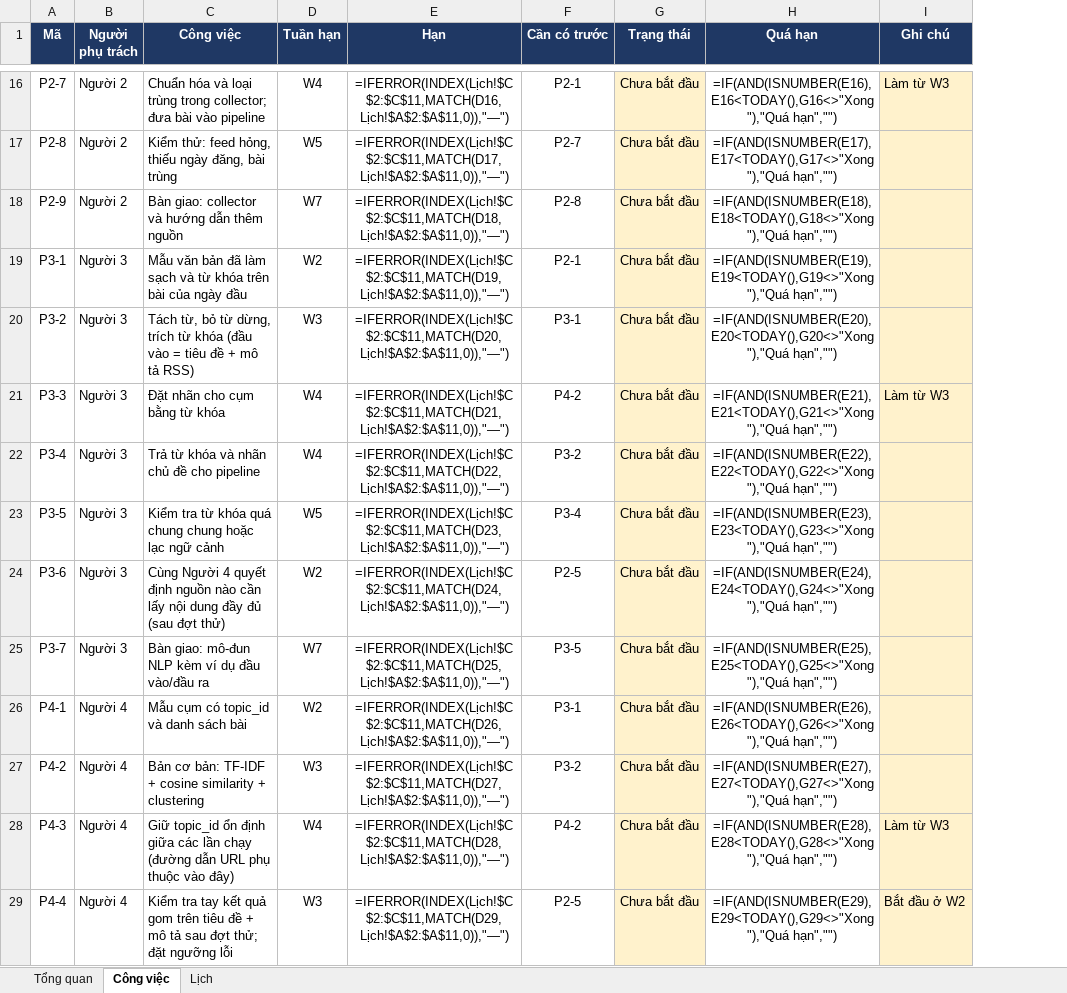
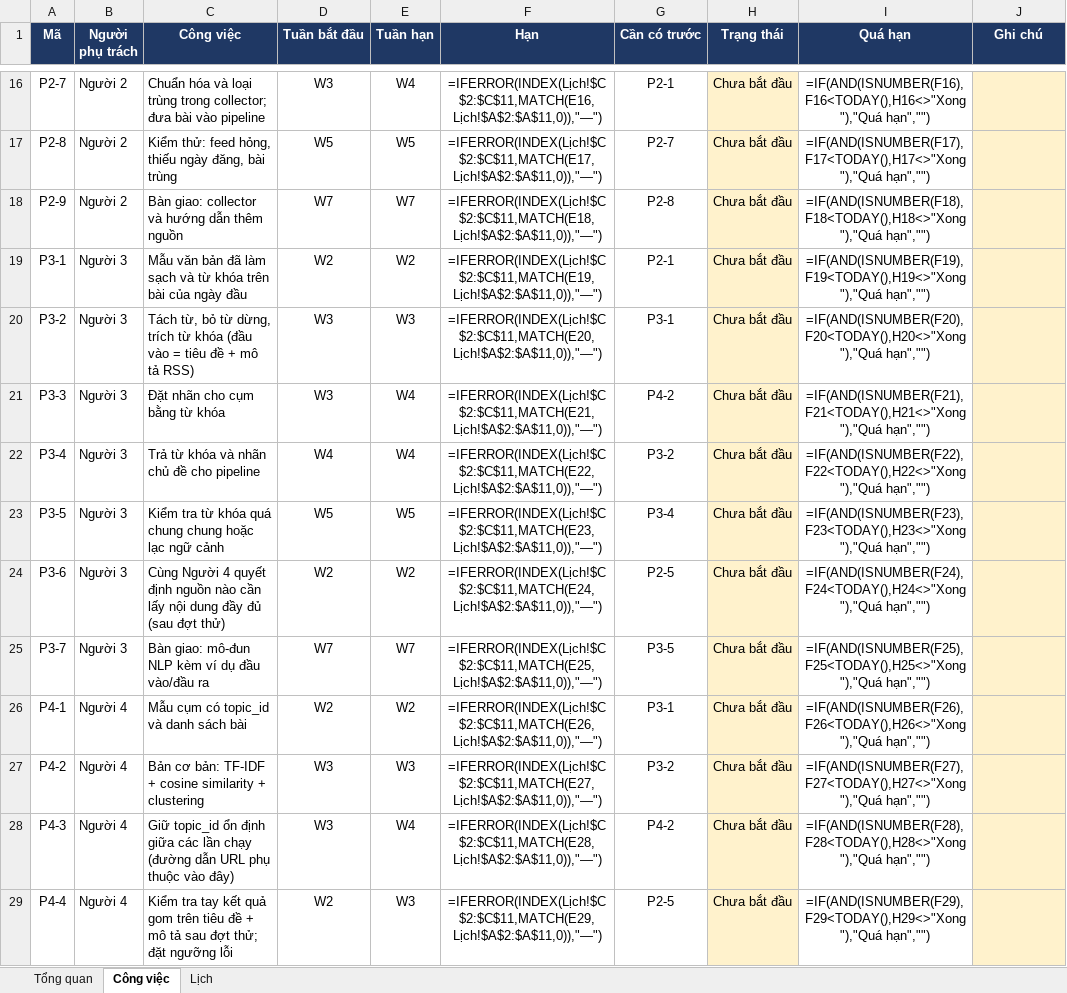
Before and after one commit to Henhhh/Vietnamese_Topic_Trending, an Excel workbook: docs/TASKS.xlsx, sheet Công việc, drawn as a sheet; only a part is shown, gaps mark what is left out; values as stored, in another font and other column widths than the file's, no borders; formulas without a stored value are shown as written; conditional formats not drawn; addresses are those after the commit; the diff covers the shown part only; the diff names each change by its address in the sheet, - before the commit and + after, or states it on an @@ line.

```diff
--- a/docs/TASKS.xlsx (sheet Công việc)
+++ b/docs/TASKS.xlsx (sheet Công việc)
+column D (Tuần bắt đầu), rows 16-29: W3 | W5 | W7 | W2 | W3 | W3 | W4 | W5 | W2 | W7 | W2 | W3 | W3 | W2
-F16 (Hạn): =IFERROR(INDEX(Lịch!$C$2:$C$11,MATCH(D16,Lịch!$A$2:$A$11,0)),"—")
+F16 (Hạn): =IFERROR(INDEX(Lịch!$C$2:$C$11,MATCH(E16,Lịch!$A$2:$A$11,0)),"—")
-I16 (Quá hạn): =IF(AND(ISNUMBER(E16),E16<TODAY(),G16<>"Xong"),"Quá hạn","")
+I16 (Quá hạn): =IF(AND(ISNUMBER(F16),F16<TODAY(),H16<>"Xong"),"Quá hạn","")
-J16 (Ghi chú): Làm từ W3
+J16 (Ghi chú): (empty)
-F17 (Hạn): =IFERROR(INDEX(Lịch!$C$2:$C$11,MATCH(D17,Lịch!$A$2:$A$11,0)),"—")
+F17 (Hạn): =IFERROR(INDEX(Lịch!$C$2:$C$11,MATCH(E17,Lịch!$A$2:$A$11,0)),"—")
-I17 (Quá hạn): =IF(AND(ISNUMBER(E17),E17<TODAY(),G17<>"Xong"),"Quá hạn","")
+I17 (Quá hạn): =IF(AND(ISNUMBER(F17),F17<TODAY(),H17<>"Xong"),"Quá hạn","")
-F18 (Hạn): =IFERROR(INDEX(Lịch!$C$2:$C$11,MATCH(D18,Lịch!$A$2:$A$11,0)),"—")
+F18 (Hạn): =IFERROR(INDEX(Lịch!$C$2:$C$11,MATCH(E18,Lịch!$A$2:$A$11,0)),"—")
-I18 (Quá hạn): =IF(AND(ISNUMBER(E18),E18<TODAY(),G18<>"Xong"),"Quá hạn","")
+I18 (Quá hạn): =IF(AND(ISNUMBER(F18),F18<TODAY(),H18<>"Xong"),"Quá hạn","")
-F19 (Hạn): =IFERROR(INDEX(Lịch!$C$2:$C$11,MATCH(D19,Lịch!$A$2:$A$11,0)),"—")
+F19 (Hạn): =IFERROR(INDEX(Lịch!$C$2:$C$11,MATCH(E19,Lịch!$A$2:$A$11,0)),"—")
-I19 (Quá hạn): =IF(AND(ISNUMBER(E19),E19<TODAY(),G19<>"Xong"),"Quá hạn","")
+I19 (Quá hạn): =IF(AND(ISNUMBER(F19),F19<TODAY(),H19<>"Xong"),"Quá hạn","")
-F20 (Hạn): =IFERROR(INDEX(Lịch!$C$2:$C$11,MATCH(D20,Lịch!$A$2:$A$11,0)),"—")
+F20 (Hạn): =IFERROR(INDEX(Lịch!$C$2:$C$11,MATCH(E20,Lịch!$A$2:$A$11,0)),"—")
-I20 (Quá hạn): =IF(AND(ISNUMBER(E20),E20<TODAY(),G20<>"Xong"),"Quá hạn","")
+I20 (Quá hạn): =IF(AND(ISNUMBER(F20),F20<TODAY(),H20<>"Xong"),"Quá hạn","")
-F21 (Hạn): =IFERROR(INDEX(Lịch!$C$2:$C$11,MATCH(D21,Lịch!$A$2:$A$11,0)),"—")
+F21 (Hạn): =IFERROR(INDEX(Lịch!$C$2:$C$11,MATCH(E21,Lịch!$A$2:$A$11,0)),"—")
-I21 (Quá hạn): =IF(AND(ISNUMBER(E21),E21<TODAY(),G21<>"Xong"),"Quá hạn","")
+I21 (Quá hạn): =IF(AND(ISNUMBER(F21),F21<TODAY(),H21<>"Xong"),"Quá hạn","")
-J21 (Ghi chú): Làm từ W3
+J21 (Ghi chú): (empty)
-F22 (Hạn): =IFERROR(INDEX(Lịch!$C$2:$C$11,MATCH(D22,Lịch!$A$2:$A$11,0)),"—")
+F22 (Hạn): =IFERROR(INDEX(Lịch!$C$2:$C$11,MATCH(E22,Lịch!$A$2:$A$11,0)),"—")
-I22 (Quá hạn): =IF(AND(ISNUMBER(E22),E22<TODAY(),G22<>"Xong"),"Quá hạn","")
+I22 (Quá hạn): =IF(AND(ISNUMBER(F22),F22<TODAY(),H22<>"Xong"),"Quá hạn","")
-F23 (Hạn): =IFERROR(INDEX(Lịch!$C$2:$C$11,MATCH(D23,Lịch!$A$2:$A$11,0)),"—")
+F23 (Hạn): =IFERROR(INDEX(Lịch!$C$2:$C$11,MATCH(E23,Lịch!$A$2:$A$11,0)),"—")
-I23 (Quá hạn): =IF(AND(ISNUMBER(E23),E23<TODAY(),G23<>"Xong"),"Quá hạn","")
+I23 (Quá hạn): =IF(AND(ISNUMBER(F23),F23<TODAY(),H23<>"Xong"),"Quá hạn","")
-F24 (Hạn): =IFERROR(INDEX(Lịch!$C$2:$C$11,MATCH(D24,Lịch!$A$2:$A$11,0)),"—")
+F24 (Hạn): =IFERROR(INDEX(Lịch!$C$2:$C$11,MATCH(E24,Lịch!$A$2:$A$11,0)),"—")
-I24 (Quá hạn): =IF(AND(ISNUMBER(E24),E24<TODAY(),G24<>"Xong"),"Quá hạn","")
+I24 (Quá hạn): =IF(AND(ISNUMBER(F24),F24<TODAY(),H24<>"Xong"),"Quá hạn","")
-F25 (Hạn): =IFERROR(INDEX(Lịch!$C$2:$C$11,MATCH(D25,Lịch!$A$2:$A$11,0)),"—")
+F25 (Hạn): =IFERROR(INDEX(Lịch!$C$2:$C$11,MATCH(E25,Lịch!$A$2:$A$11,0)),"—")
-I25 (Quá hạn): =IF(AND(ISNUMBER(E25),E25<TODAY(),G25<>"Xong"),"Quá hạn","")
+I25 (Quá hạn): =IF(AND(ISNUMBER(F25),F25<TODAY(),H25<>"Xong"),"Quá hạn","")
-F26 (Hạn): =IFERROR(INDEX(Lịch!$C$2:$C$11,MATCH(D26,Lịch!$A$2:$A$11,0)),"—")
+F26 (Hạn): =IFERROR(INDEX(Lịch!$C$2:$C$11,MATCH(E26,Lịch!$A$2:$A$11,0)),"—")
-I26 (Quá hạn): =IF(AND(ISNUMBER(E26),E26<TODAY(),G26<>"Xong"),"Quá hạn","")
+I26 (Quá hạn): =IF(AND(ISNUMBER(F26),F26<TODAY(),H26<>"Xong"),"Quá hạn","")
-F27 (Hạn): =IFERROR(INDEX(Lịch!$C$2:$C$11,MATCH(D27,Lịch!$A$2:$A$11,0)),"—")
+F27 (Hạn): =IFERROR(INDEX(Lịch!$C$2:$C$11,MATCH(E27,Lịch!$A$2:$A$11,0)),"—")
-I27 (Quá hạn): =IF(AND(ISNUMBER(E27),E27<TODAY(),G27<>"Xong"),"Quá hạn","")
+I27 (Quá hạn): =IF(AND(ISNUMBER(F27),F27<TODAY(),H27<>"Xong"),"Quá hạn","")
-F28 (Hạn): =IFERROR(INDEX(Lịch!$C$2:$C$11,MATCH(D28,Lịch!$A$2:$A$11,0)),"—")
+F28 (Hạn): =IFERROR(INDEX(Lịch!$C$2:$C$11,MATCH(E28,Lịch!$A$2:$A$11,0)),"—")
-I28 (Quá hạn): =IF(AND(ISNUMBER(E28),E28<TODAY(),G28<>"Xong"),"Quá hạn","")
+I28 (Quá hạn): =IF(AND(ISNUMBER(F28),F28<TODAY(),H28<>"Xong"),"Quá hạn","")
-J28 (Ghi chú): Làm từ W3
+J28 (Ghi chú): (empty)
-F29 (Hạn): =IFERROR(INDEX(Lịch!$C$2:$C$11,MATCH(D29,Lịch!$A$2:$A$11,0)),"—")
+F29 (Hạn): =IFERROR(INDEX(Lịch!$C$2:$C$11,MATCH(E29,Lịch!$A$2:$A$11,0)),"—")
-I29 (Quá hạn): =IF(AND(ISNUMBER(E29),E29<TODAY(),G29<>"Xong"),"Quá hạn","")
+I29 (Quá hạn): =IF(AND(ISNUMBER(F29),F29<TODAY(),H29<>"Xong"),"Quá hạn","")
-J29 (Ghi chú): Bắt đầu ở W2
+J29 (Ghi chú): (empty)
```
Also changed, not shown: 87 edited cells elsewhere in this sheet, sheet Tổng quan.
